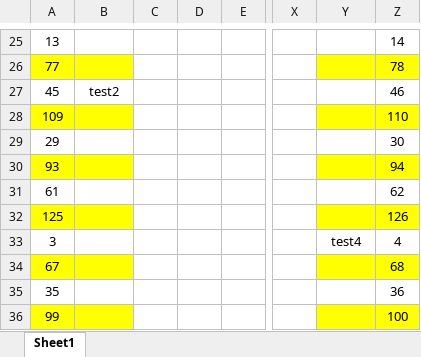
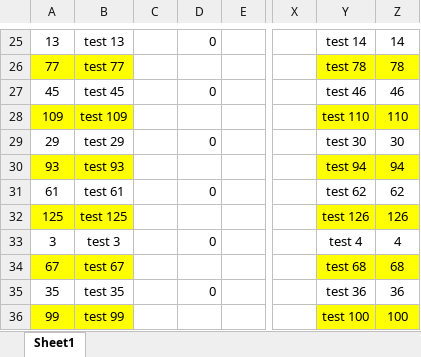
Before and after one commit to saydullayev-d/sport_pject, an Excel workbook: src/main/resources/file/1-64_updated.xlsx, sheet Sheet1, drawn as a sheet; only a part is shown, gaps mark what is left out; values as stored, in another font and other column widths than the file's, no borders; the diff covers the shown part only; the diff names each change by its address in the sheet, - before the commit and + after, or states it on an @@ line.

```diff
--- a/src/main/resources/file/1-64_updated.xlsx (sheet Sheet1)
+++ b/src/main/resources/file/1-64_updated.xlsx (sheet Sheet1)
-B25: (empty)
+B25: test 13
-D25: (empty)
+D25: 0
-Y25: (empty)
+Y25: test 14
-B26: (empty)
+B26: test 77
-Y26: (empty)
+Y26: test 78
-B27: test2
+B27: test 45
-D27: (empty)
+D27: 0
-Y27: (empty)
+Y27: test 46
-B28: (empty)
+B28: test 109
-Y28: (empty)
+Y28: test 110
-B29: (empty)
+B29: test 29
-D29: (empty)
+D29: 0
-Y29: (empty)
+Y29: test 30
-B30: (empty)
+B30: test 93
-Y30: (empty)
+Y30: test 94
-B31: (empty)
+B31: test 61
-D31: (empty)
+D31: 0
-Y31: (empty)
+Y31: test 62
-B32: (empty)
+B32: test 125
-Y32: (empty)
+Y32: test 126
-B33: (empty)
+B33: test 3
-D33: (empty)
+D33: 0
-Y33: test4
+Y33: test 4
-B34: (empty)
+B34: test 67
-Y34: (empty)
+Y34: test 68
-B35: (empty)
+B35: test 35
-D35: (empty)
+D35: 0
-Y35: (empty)
+Y35: test 36
-B36: (empty)
+B36: test 99
-Y36: (empty)
+Y36: test 100
```
Also changed, not shown: 130 edited cells elsewhere in this sheet, 26 other files.
